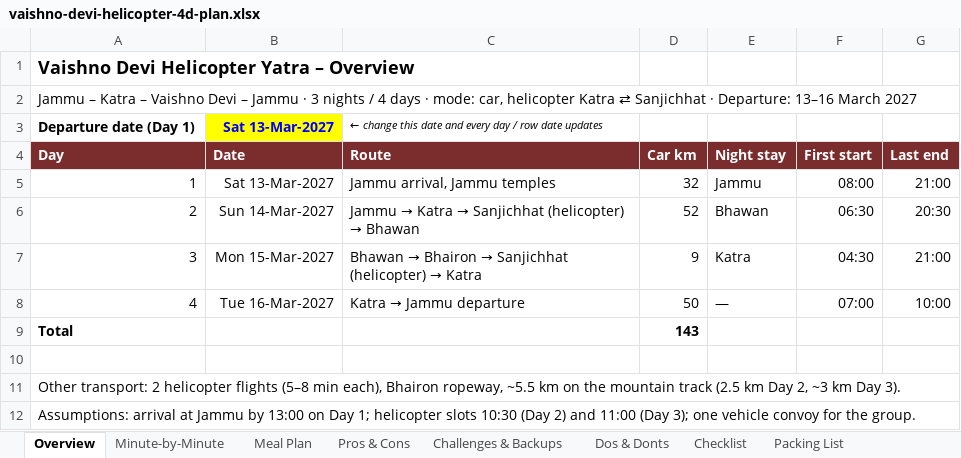
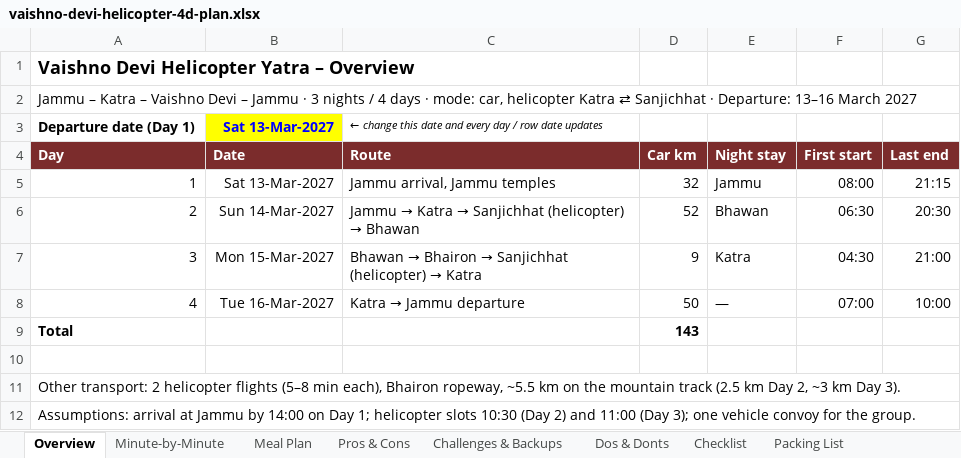
Before and after one commit to mkcdasa/YatraContentSeptember2026, an Excel workbook: docs/itineraries/vaishno-devi-helicopter-4d-plan.xlsx, sheet Overview, drawn as a sheet; values as stored, in another font and other column widths than the file's, no borders; the diff names each change by its address in the sheet, - before the commit and + after, or states it on an @@ line.

```diff
--- a/docs/itineraries/vaishno-devi-helicopter-4d-plan.xlsx (sheet Overview)
+++ b/docs/itineraries/vaishno-devi-helicopter-4d-plan.xlsx (sheet Overview)
-G5 (Last end): 21:00
+G5 (Last end): 21:15
-A12 (Day): …Jammu by 13:00 on Day…
+A12 (Day): …Jammu by 14:00 on Day…
```
Also changed, not shown: sheet Minute-by-Minute, sheet Meal Plan, sheet Pros & Cons, sheet Open Points, sheet Checklist, docs/itineraries/vaishno-devi-kashmir-8d-plan.xlsx.
